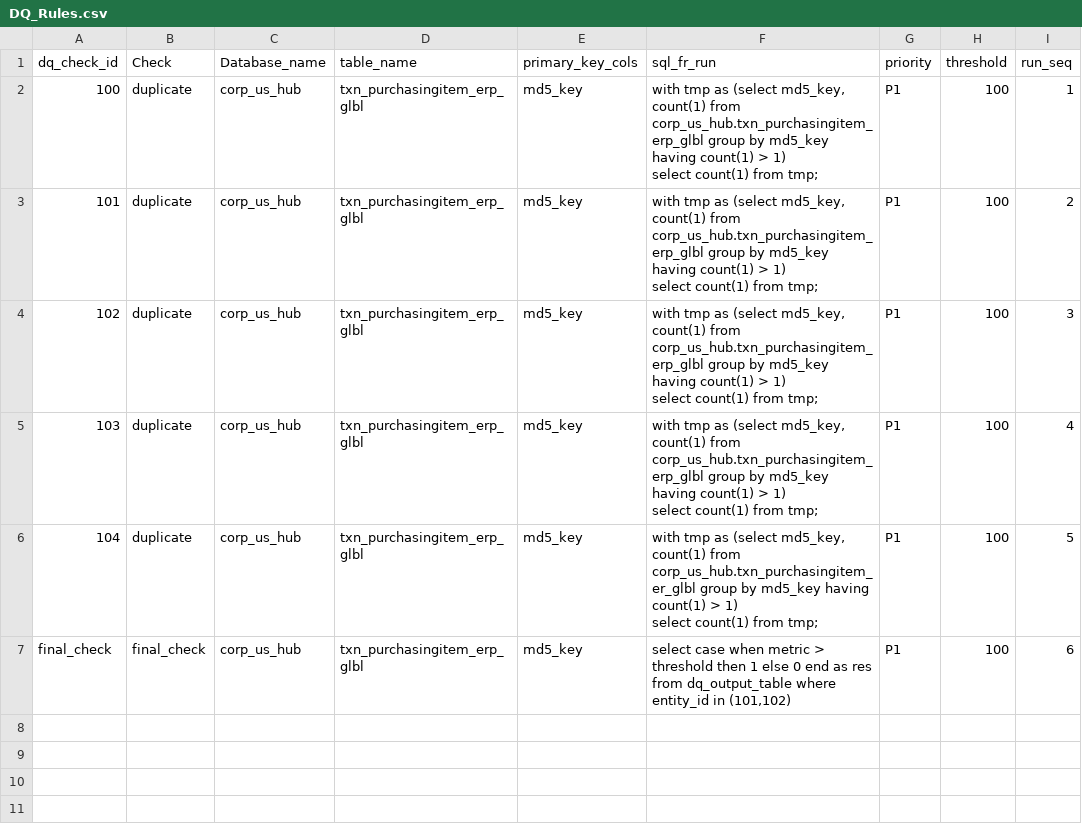
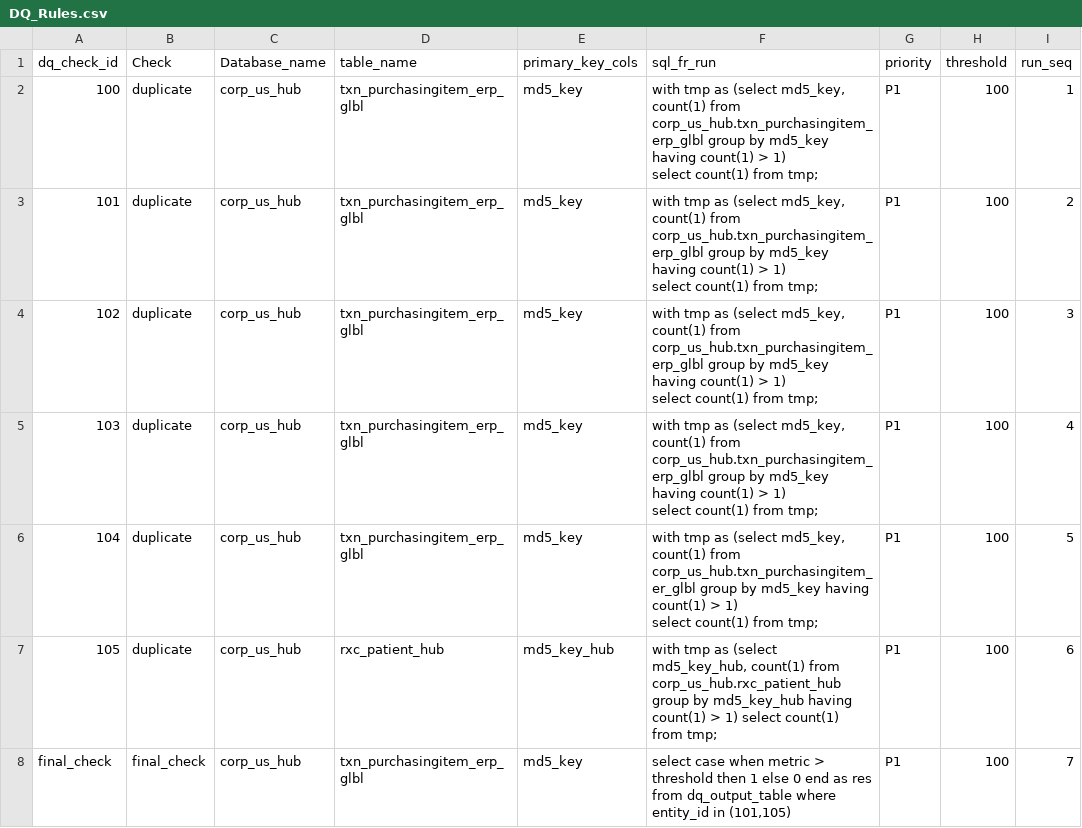
Before and after one commit to mayankgupta11/dq-check, a CSV file: DQ_Rules.csv, drawn as a sheet.

Commit message:
added duplicate table entry

```diff
--- a/DQ_Rules.csv
+++ b/DQ_Rules.csv
@@ -11,2 +11,3 @@ select count(1) from tmp;",P1,100,4
 select count(1) from tmp;",P1,100,5
-final_check,final_check,corp_us_hub,txn_purchasingitem_erp_glbl,md5_key,"select case when metric > threshold then 1 else 0 end as res from dq_output_table where entity_id in (101,102)",P1,100,6
+105,duplicate,corp_us_hub,rxc_patient_hub,md5_key_hub,"with tmp as (select md5_key_hub, count(1) from corp_us_hub.rxc_patient_hub group by md5_key_hub having count(1) > 1) select count(1) from tmp;",P1,100,6
+final_check,final_check,corp_us_hub,txn_purchasingitem_erp_glbl,md5_key,"select case when metric > threshold then 1 else 0 end as res from dq_output_table where entity_id in (101,105)",P1,100,7
```
